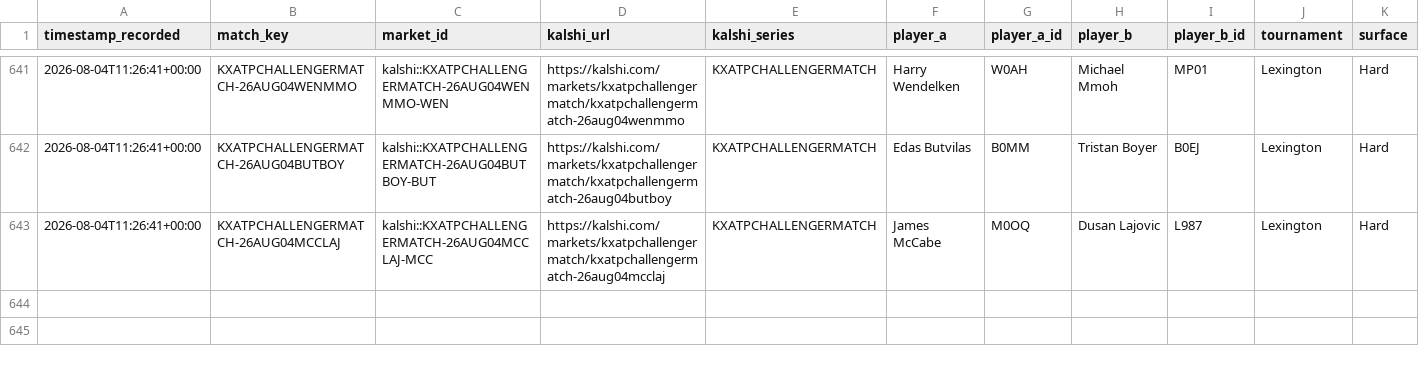
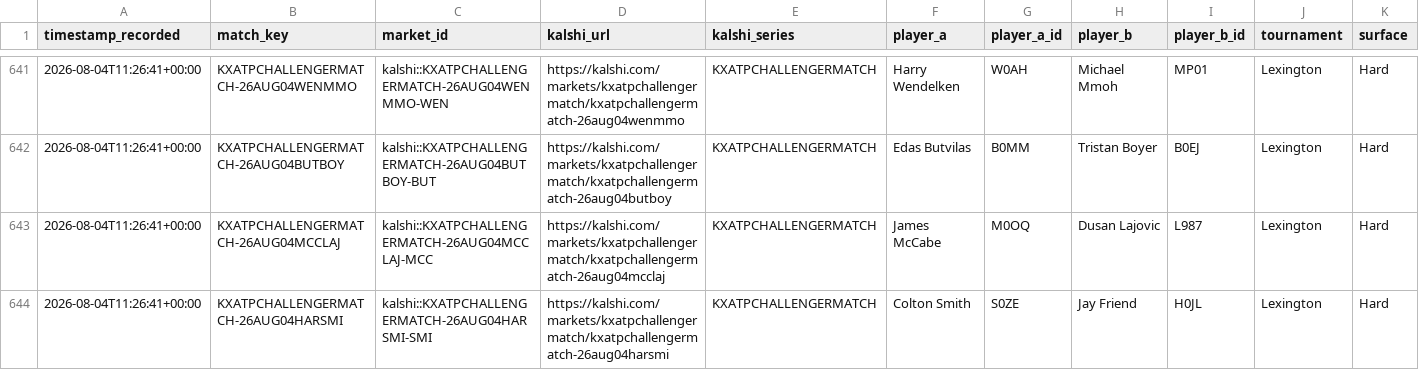
Before and after one commit to TKM6403/tennis-prediction-market, a CSV file: data/paper_trades/settled.csv, drawn as a sheet; only a part is shown, gaps mark what is left out; rows hold the shown columns only; the diff names each change by its address in the sheet, - before the commit and + after, or states it on an @@ line.

Commit message:
auto(paper-trader): 2026-08-05T02:36:11Z scan/settle

```diff
--- a/data/paper_trades/settled.csv
+++ b/data/paper_trades/settled.csv
+row 644: 2026-08-04T11:26:41+00:00 | KXATPCHALLENGERMATCH-26AUG04HARSMI | kalshi::KXATPCHALLENGERMATCH-26AUG04HARSMI-SMI | https://kalshi.com/markets/kxatpchallengermatch/kxatpchallengermatch-26aug04harsmi | KXATPCHALLENGERMATCH | Colton Smith | S0ZE | Jay Friend | H0JL | Lexington | Hard
```
Also changed, not shown: data/paper_trades/pending.csv, 4 other files.
